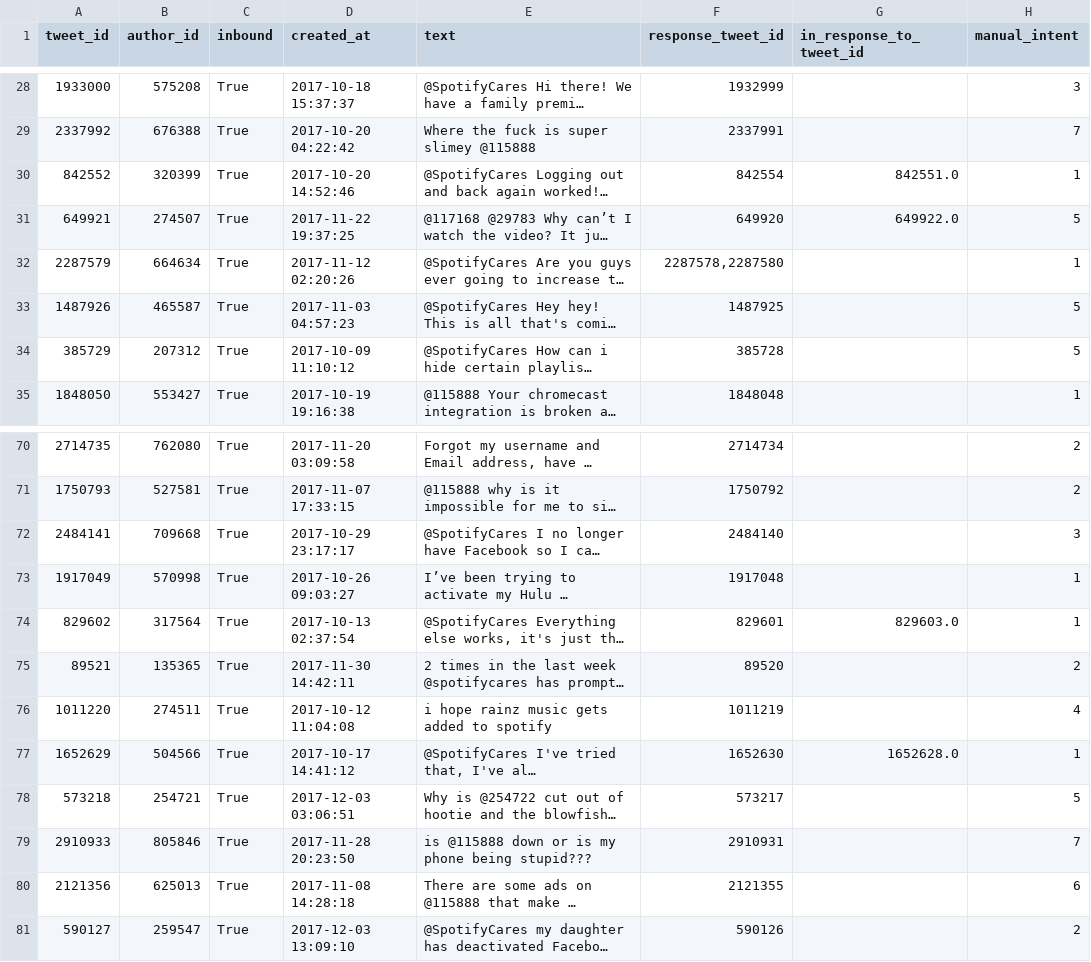
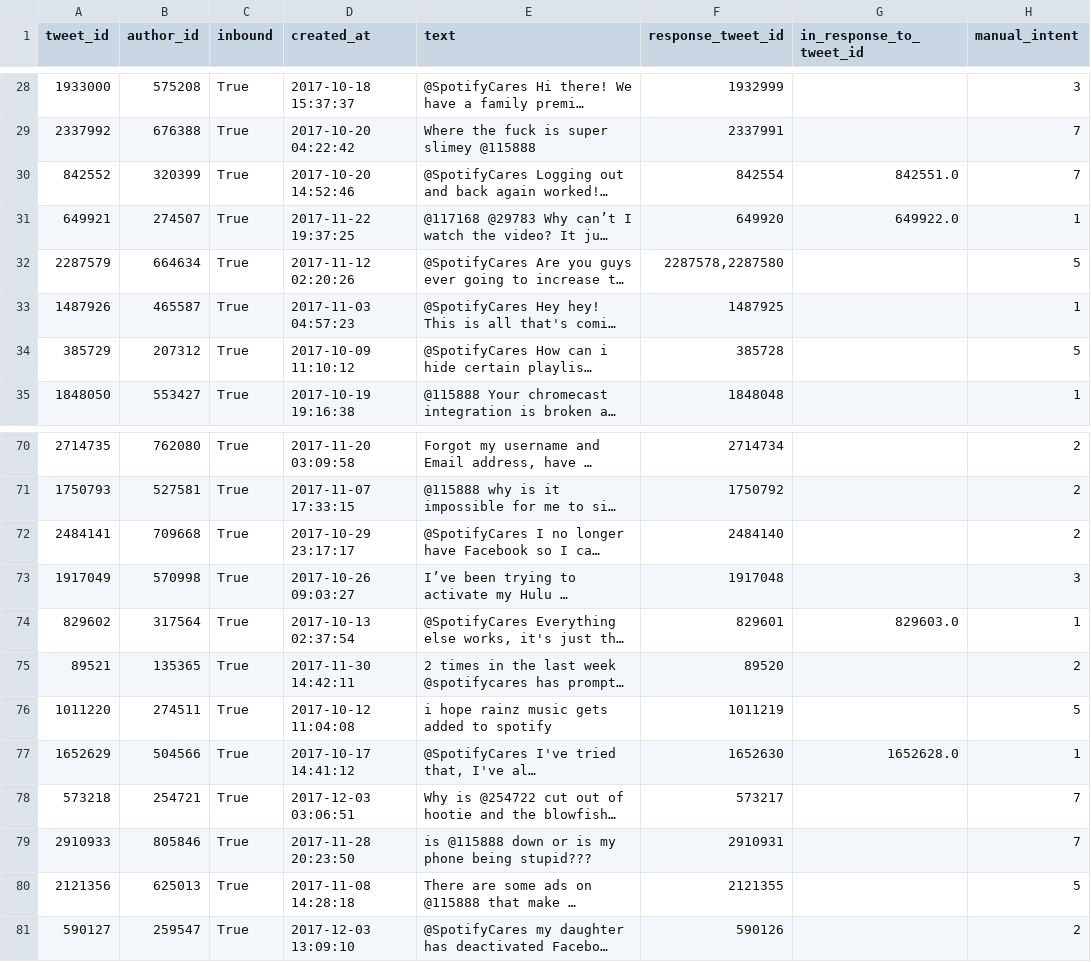
Before and after one commit to Sharada157/hiver-support-agent, a CSV file: report/taxonomy_validation_sample.csv, drawn as a sheet; only a part is shown, gaps mark what is left out; long unchanged cells end in …; the diff names each change by its address in the sheet, - before the commit and + after, or states it on an @@ line.

Commit message:
Phase 4: data preparation complete - pipeline secure

```diff
--- a/report/taxonomy_validation_sample.csv
+++ b/report/taxonomy_validation_sample.csv
-H30 (manual_intent): 1
+H30 (manual_intent): 7
-H31 (manual_intent): 5
+H31 (manual_intent): 1
-H32 (manual_intent): 1
+H32 (manual_intent): 5
-H33 (manual_intent): 5
+H33 (manual_intent): 1
-H72 (manual_intent): 3
+H72 (manual_intent): 2
-H73 (manual_intent): 1
+H73 (manual_intent): 3
-H76 (manual_intent): 4
+H76 (manual_intent): 5
-H78 (manual_intent): 5
+H78 (manual_intent): 7
-H80 (manual_intent): 6
+H80 (manual_intent): 5
```
Also changed, not shown: 7 other files.
